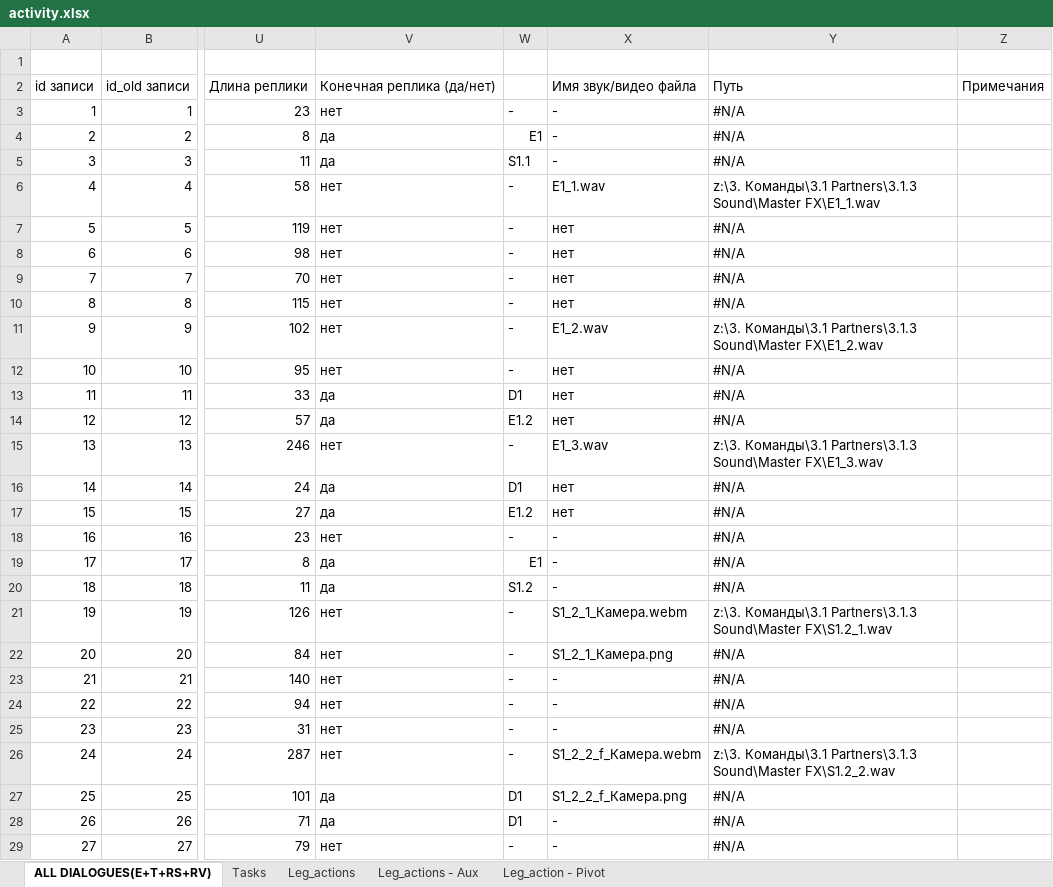
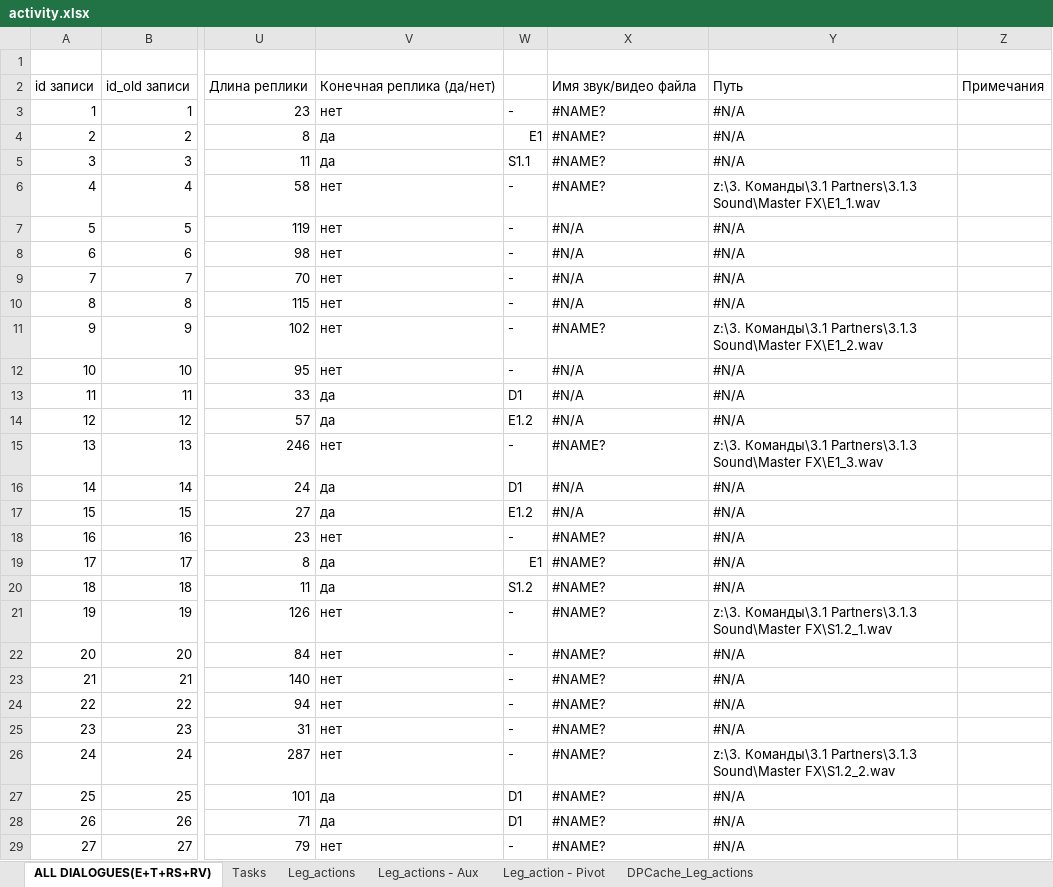
Before and after one commit to skiliks/skiliks, an Excel workbook: media/xls/activity.xlsx, sheet ALL DIALOGUES(E+T+RS+RV), drawn as a sheet; only a part is shown, gaps mark what is left out; values as stored, in another font and other column widths than the file's, no cell formats; charts and pictures not drawn; the diff covers the shown part only; the diff names each change by its address in the sheet, - before the commit and + after, or states it on an @@ line.

```diff
--- a/media/xls/activity.xlsx (sheet ALL DIALOGUES(E+T+RS+RV))
+++ b/media/xls/activity.xlsx (sheet ALL DIALOGUES(E+T+RS+RV))
+sheet tab: DPCache_Leg_actions
-X3:X5: -
+X3:X5: #NAME?
-X6: E1_1.wav
+X6: #NAME?
-X7:X10: нет
+X7:X10: #N/A
-X11: E1_2.wav
+X11: #NAME?
-X12:X14: нет
+X12:X14: #N/A
-X15: E1_3.wav
+X15: #NAME?
-X16:X17: нет
+X16:X17: #N/A
-X18:X20: -
+X18:X20: #NAME?
-X21: S1_2_1_Камера.webm
+X21: #NAME?
-X22: S1_2_1_Камера.png
+X22: #NAME?
-X23:X25: -
+X23:X25: #NAME?
-X26: S1_2_2_f_Камера.webm
+X26: #NAME?
-X27: S1_2_2_f_Камера.png
+X27: #NAME?
-X28:X29: -
+X28:X29: #NAME?
```
Also changed, not shown: 794 edited cells elsewhere in this sheet, sheet Leg_actions, sheet Tasks, sheet Leg_actions - Aux, cell formats, formulas that keep their value, charts or pictures, 9 other files.
